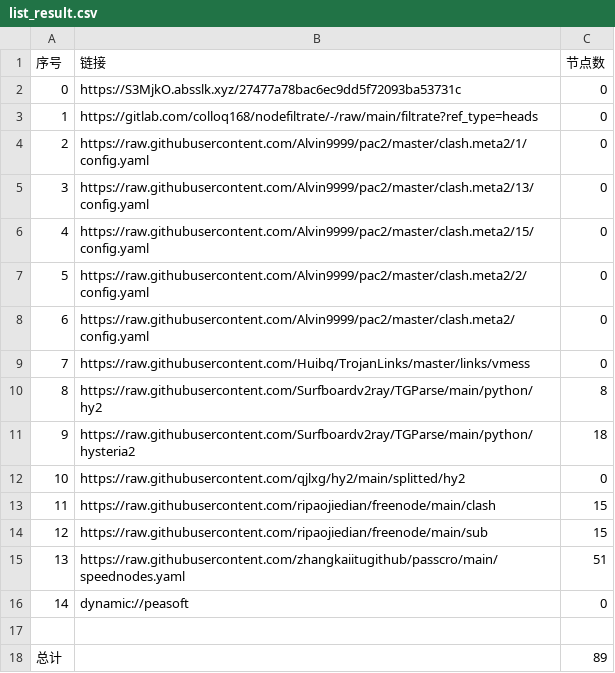
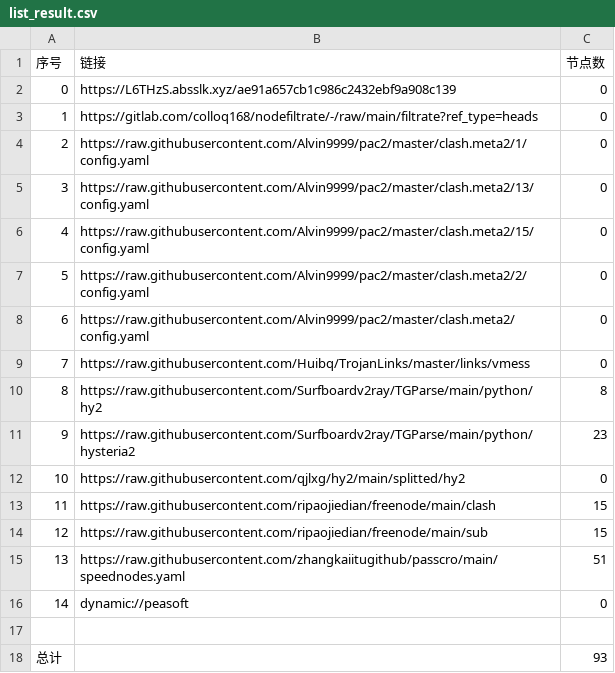
Before and after one commit to ww940/AutoMergePublicNodes, a CSV file: list_result.csv, drawn as a sheet.

```diff
--- a/list_result.csv
+++ b/list_result.csv
@@ -1,3 +1,3 @@
 序号,链接,节点数
-0,https://S3MjkO.absslk.xyz/27477a78bac6ec9dd5f72093ba53731c,0
+0,https://L6THzS.absslk.xyz/ae91a657cb1c986c2432ebf9a908c139,0
 1,https://gitlab.com/colloq168/nodefiltrate/-/raw/main/filtrate?ref_type=heads,0
@@ -10,3 +10,3 @@
 8,https://raw.githubusercontent.com/Surfboardv2ray/TGParse/main/python/hy2,8
-9,https://raw.githubusercontent.com/Surfboardv2ray/TGParse/main/python/hysteria2,18
+9,https://raw.githubusercontent.com/Surfboardv2ray/TGParse/main/python/hysteria2,23
 10,https://raw.githubusercontent.com/qjlxg/hy2/main/splitted/hy2,0
@@ -17,2 +17,2 @@
 
-总计,,89
+总计,,93
```
Also changed, not shown: 7 other files.
